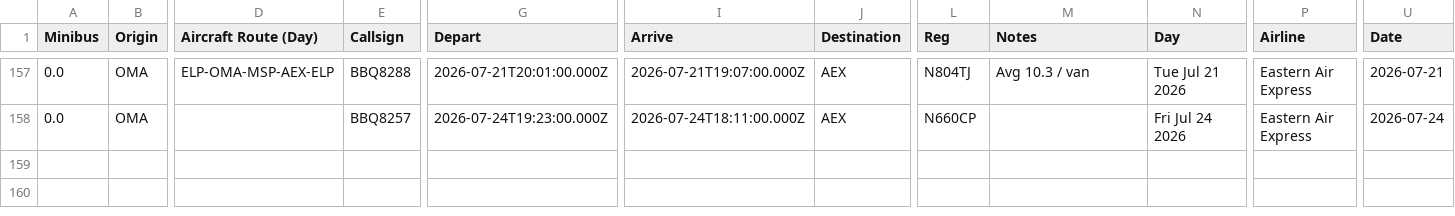
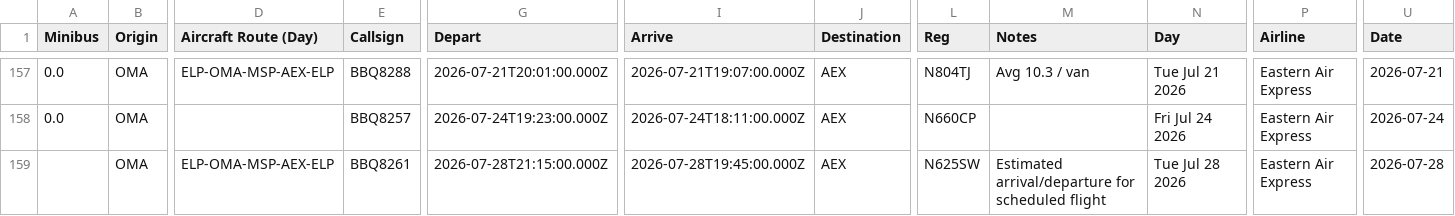
Before and after one commit to mbaynton/msp-ice-flights-shiny, a CSV file: msp-ice-flights.csv, drawn as a sheet; only a part is shown, gaps mark what is left out; rows hold the shown columns only; the diff names each change by its address in the sheet, - before the commit and + after, or states it on an @@ line.

```diff
--- a/msp-ice-flights.csv
+++ b/msp-ice-flights.csv
+row 159:  | OMA | ELP-OMA-MSP-AEX-ELP | BBQ8261 | 2026-07-28T21:15:00.000Z | 2026-07-28T19:45:00.000Z | AEX | N625SW | Estimated arrival/departure for scheduled flight | Tue Jul 28 2026 | Eastern Air Express | 2026-07-28
```
